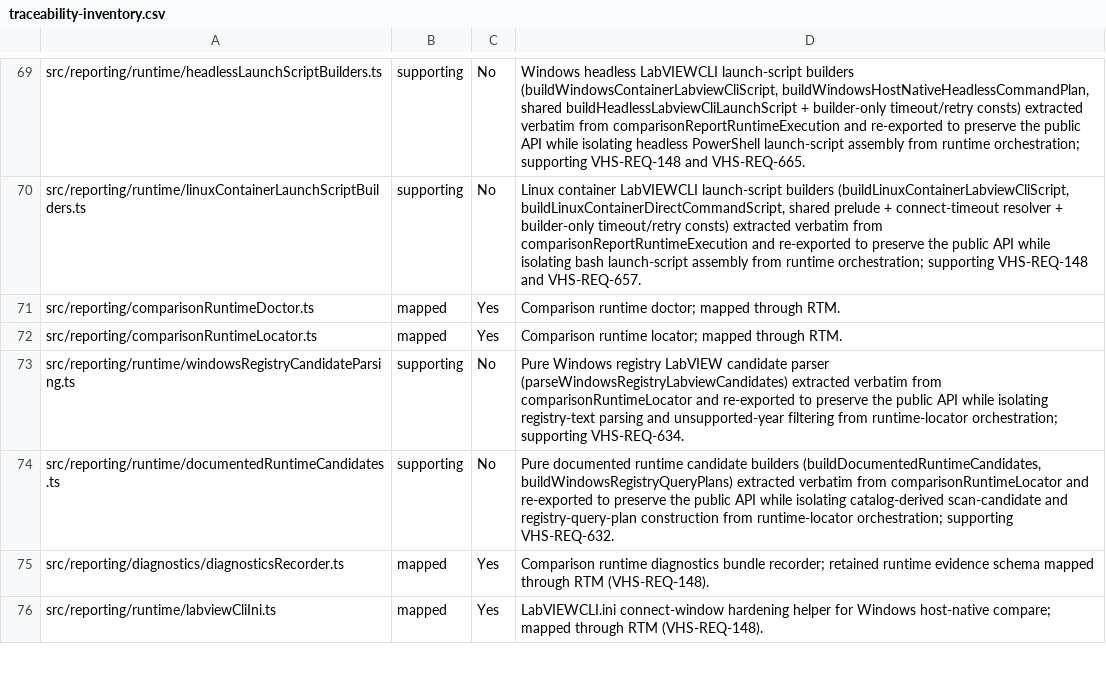
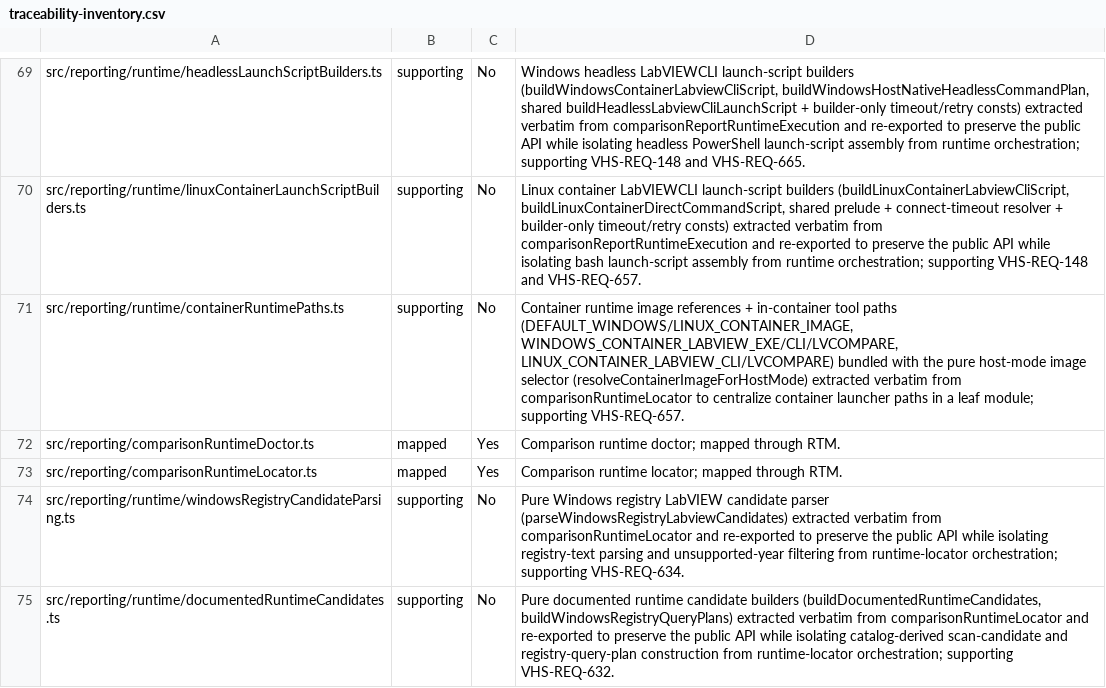
Before and after one commit to LabVIEW-Community-CI-CD/vi-history-suite, a CSV file: docs/requirements/traceability-inventory.csv, drawn as a sheet; only a part is shown, gaps mark what is left out; the shorter side is filled out with more unchanged rows; the diff names each change by its address in the sheet, - before the commit and + after, or states it on an @@ line.

Commit message:
refactor(reporting): extract container runtime image/path constants
Move DEFAULT_WINDOWS/LINUX_CONTAINER_IMAGE, WINDOWS_CONTAINER_LABVIEW_EXE/CLI/
LVCOMPARE, LINUX_CONTAINER_LABVIEW_CLI/LVCOMPARE and the pure
resolveContainerImageForHostMode selector into runtime/containerRuntimePaths.ts
(type-only back-import of DockerContainerHostMode). Locator imports all eight
symbols back. Behavior-preserving verbatim move.

Closes #1782

```diff
--- a/docs/requirements/traceability-inventory.csv
+++ b/docs/requirements/traceability-inventory.csv
+row 71: src/reporting/runtime/containerRuntimePaths.ts | supporting | No | Container runtime image references + in-container tool paths (DEFAULT_WINDOWS/LINUX_CONTAINER_IMAGE, WINDOWS_CONTAINER_LABVIEW_EXE/CLI/LVCOMPARE, LINUX_CONTAINER_LABVIEW_CLI/LVCOMPARE) bundled with the pure host-mode image selector (resolveContainerImageForHostMode) extracted verbatim from comparisonRuntimeLocator to centralize container launcher paths in a leaf module; supporting VHS-REQ-657.
```
Also changed, not shown: 2 other files.
